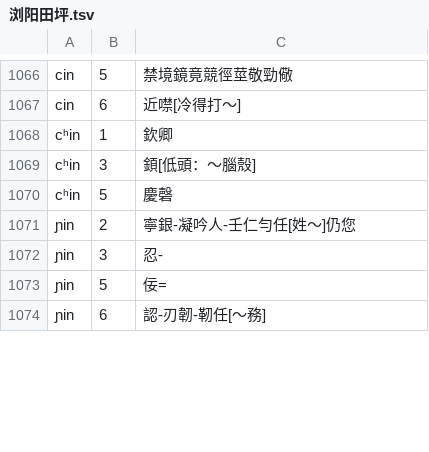
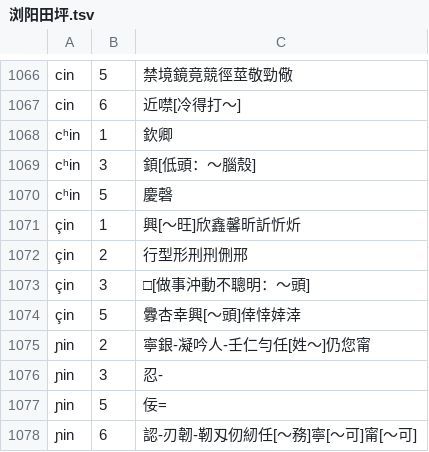
Before and after one commit to vearvip/LiuYangXiXiangHua, a TSV file: 浏阳田坪.tsv, drawn as a sheet; only a part is shown, gaps mark what is left out; the diff covers the shown part only.

```diff
--- a/浏阳田坪.tsv
+++ b/浏阳田坪.tsv
@@ -1070,5 +1070,9 @@ cʰin	3	顉[低頭：～腦殼]
 cʰin	5	慶磬
-ɲin	2	寧銀-凝吟人-壬仁勻任[姓～]仍您
+çin	1	興[～旺]欣鑫馨昕訢忻炘
+çin	2	行型形刑𠛬侀邢
+çin	3	□[做事沖動不聰明：～頭]
+çin	5	釁杏幸興[～頭]倖悻婞涬
+ɲin	2	寧銀-凝吟人-壬仁勻任[姓～]仍您甯
 ɲin	3	忍-
 ɲin	5	佞=
-ɲin	6	認-刃韌-靭任[～務]
+ɲin	6	認-刃韌-靭刄仞紉任[～務]寧[～可]甯[～可]
```
Also changed, not shown: 1 added row, 3 removed rows and 39 edited cells elsewhere in this file, 浏阳镇头.tsv, 1 other file.
